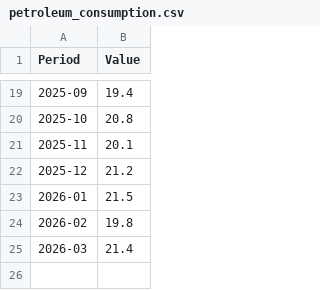
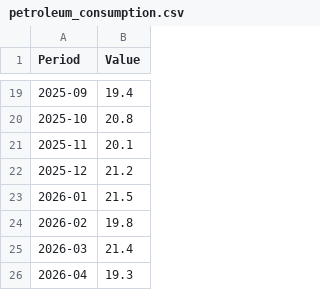
Before and after one commit to ankit-srivastava-vertex/Analysis, a CSV file: data/india_macro/petroleum_consumption.csv, drawn as a sheet; only a part is shown, gaps mark what is left out; the diff names each change by its address in the sheet, - before the commit and + after, or states it on an @@ line.

```diff
--- a/data/india_macro/petroleum_consumption.csv
+++ b/data/india_macro/petroleum_consumption.csv
+row 26: 2026-04 | 19.3
```
Also changed, not shown: data/india_macro/cement_production.csv, data/india_macro/crude_oil_production.csv, 2 other files.
